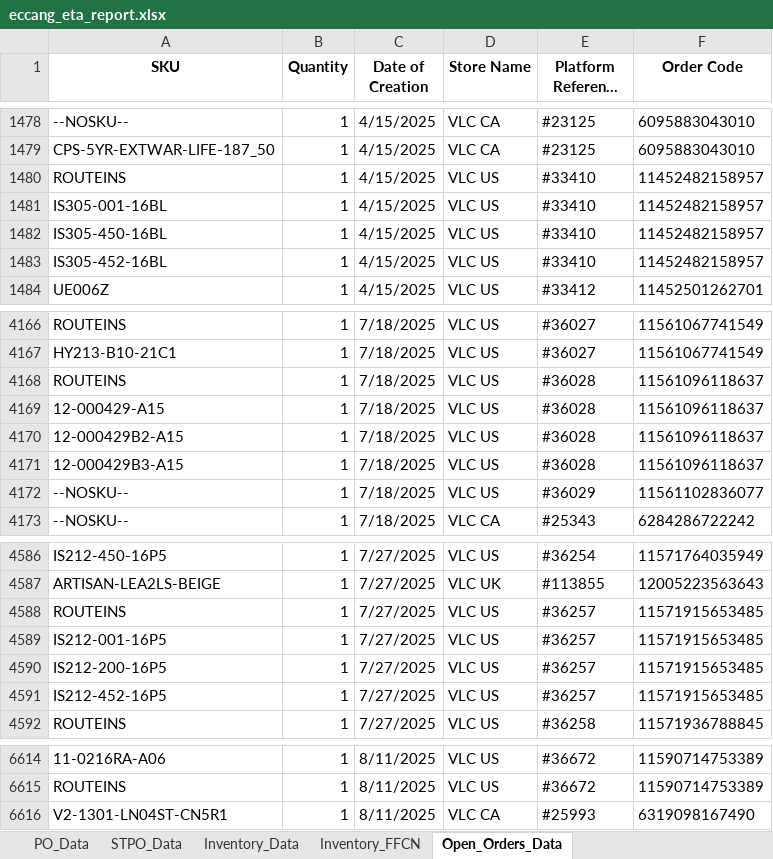
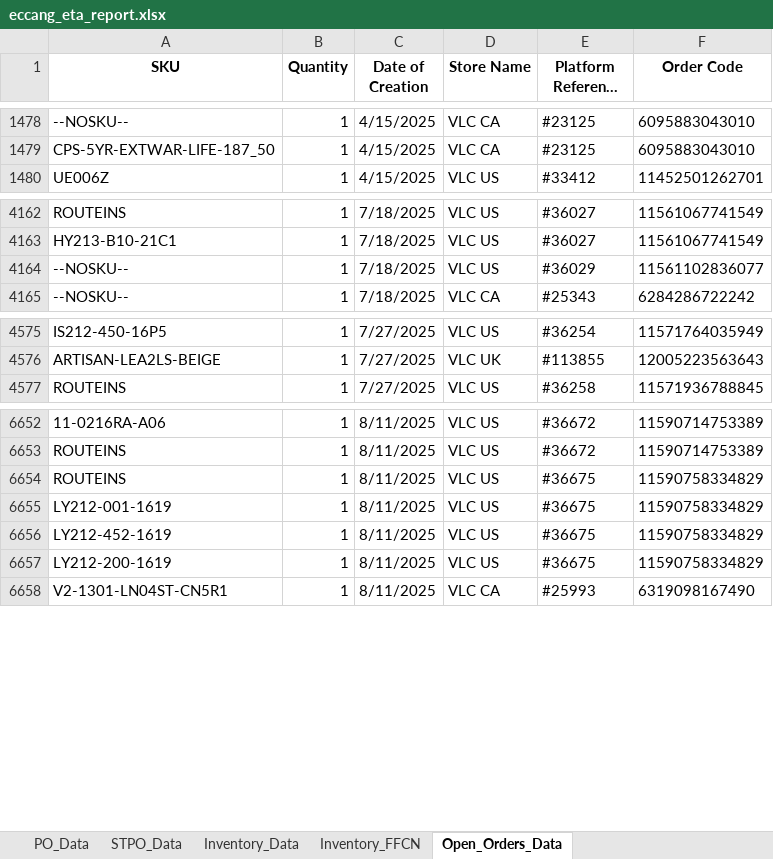
Before and after one commit to tom-valencia/eta-eccang-report, an Excel workbook: eccang_eta_report.xlsx, sheet Open_Orders_Data, drawn as a sheet; only a part is shown, gaps mark what is left out; long unchanged cells end in …; values as stored, in another font and other column widths than the file's, no borders; removed rows and columns are numbered as before the commit, all else as after; the diff covers the shown part only; the diff names each change by its address in the sheet, - before the commit and + after, or states it on an @@ line.

```diff
--- a/eccang_eta_report.xlsx (sheet Open_Orders_Data)
+++ b/eccang_eta_report.xlsx (sheet Open_Orders_Data)
-row 1480: ROUTEINS | 1 | 4/15/2025 | VLC US | #33410 | 11452482158957
-row 1481: IS305-001-16BL | 1 | 4/15/2025 | VLC US | #33410 | 11452482158957
-row 1482: IS305-450-16BL | 1 | 4/15/2025 | VLC US | #33410 | 11452482158957
-row 1483: IS305-452-16BL | 1 | 4/15/2025 | VLC US | #33410 | 11452482158957
-row 4168: ROUTEINS | 1 | 7/18/2025 | VLC US | #36028 | 11561096118637
-row 4169: 12-000429-A15 | 1 | 7/18/2025 | VLC US | #36028 | 11561096118637
-row 4170: 12-000429B2-A15 | 1 | 7/18/2025 | VLC US | #36028 | 11561096118637
-row 4171: 12-000429B3-A15 | 1 | 7/18/2025 | VLC US | #36028 | 11561096118637
-row 4588: ROUTEINS | 1 | 7/27/2025 | VLC US | #36257 | 11571915653485
-row 4589: IS212-001-16P5 | 1 | 7/27/2025 | VLC US | #36257 | 11571915653485
-row 4590: IS212-200-16P5 | 1 | 7/27/2025 | VLC US | #36257 | 11571915653485
-row 4591: IS212-452-16P5 | 1 | 7/27/2025 | VLC US | #36257 | 11571915653485
+row 6654: ROUTEINS | 1 | 8/11/2025 | VLC US | #36675 | 11590758334829
+row 6655: LY212-001-1619 | 1 | 8/11/2025 | VLC US | #36675 | 11590758334829
+row 6656: LY212-452-1619 | 1 | 8/11/2025 | VLC US | #36675 | 11590758334829
+row 6657: LY212-200-1619 | 1 | 8/11/2025 | VLC US | #36675 | 11590758334829
```
Also changed, not shown: 66 added rows, 24 removed rows and 12 edited cells elsewhere in this sheet, sheet STPO_Data, sheet Inventory_Data.
